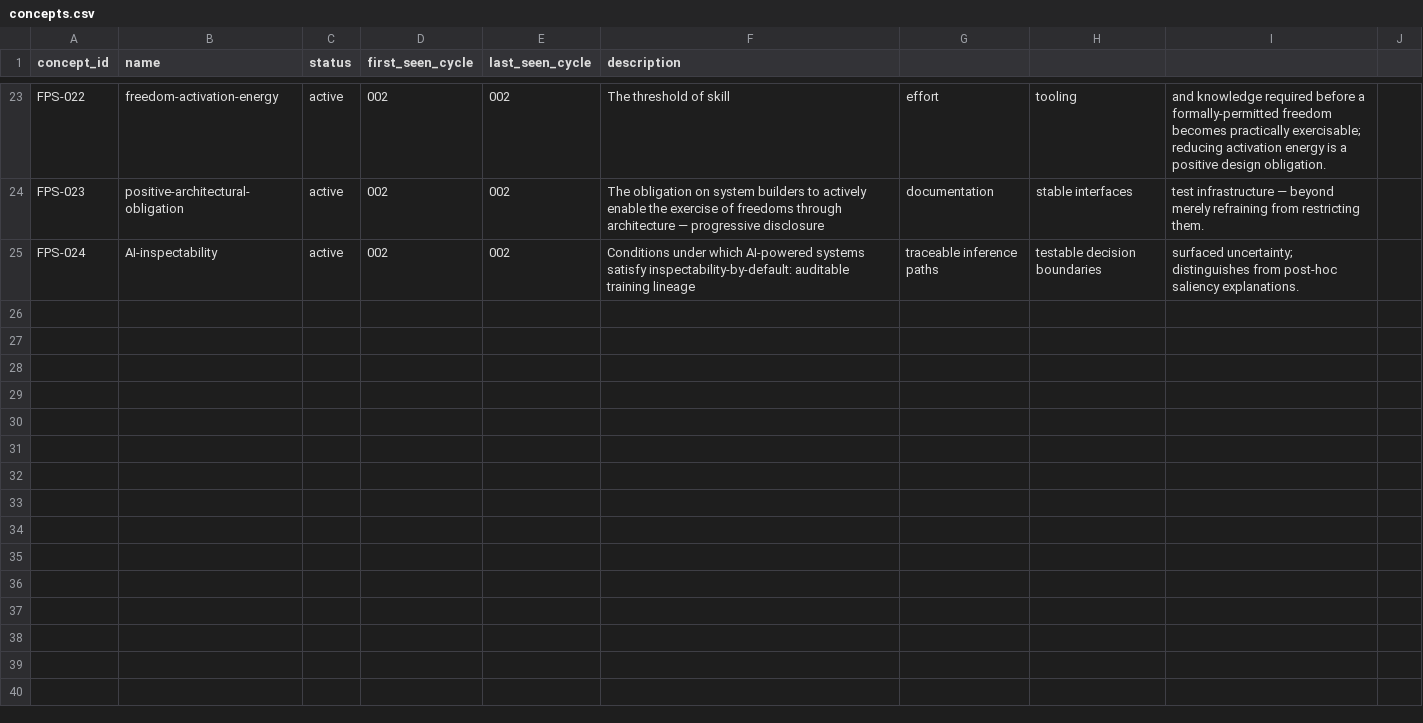
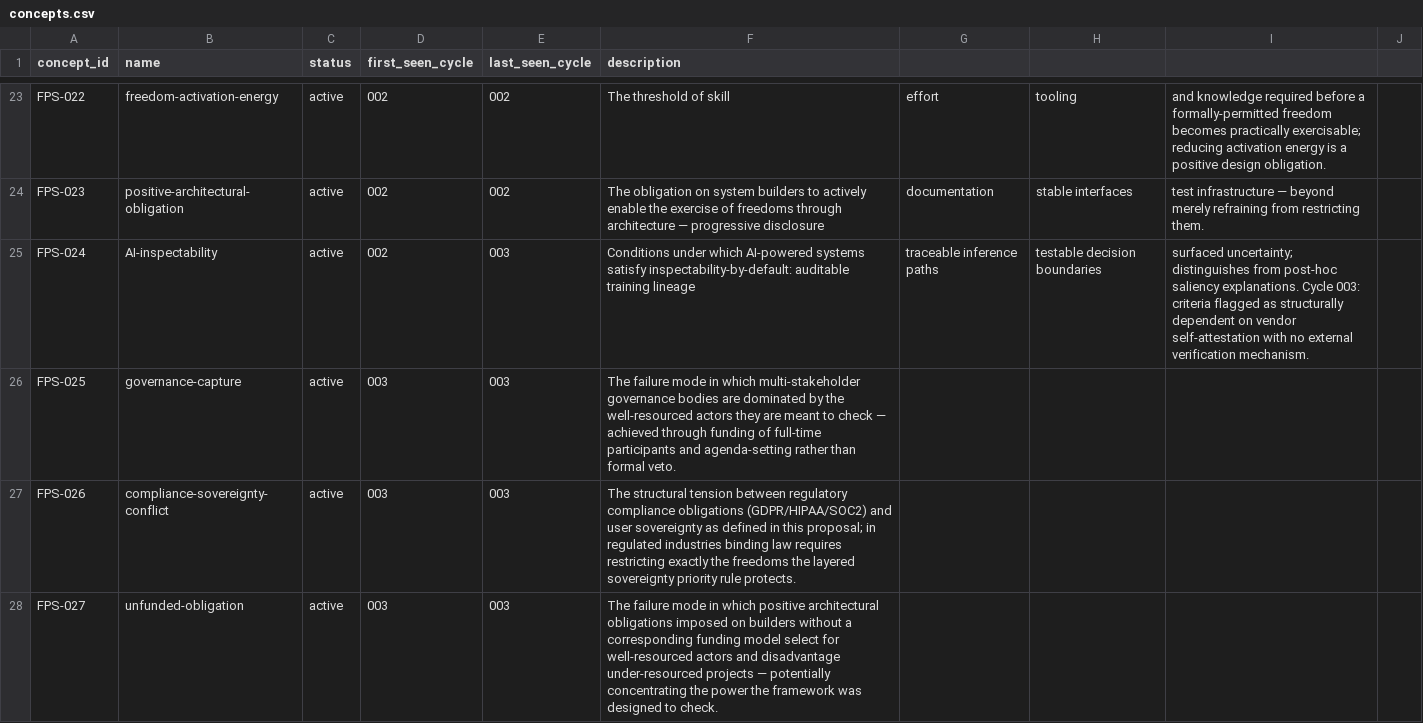
Before and after one commit to dhk/crucible, a CSV file: concepts/registry/concepts.csv, drawn as a sheet; only a part is shown, gaps mark what is left out.

```diff
--- a/concepts/registry/concepts.csv
+++ b/concepts/registry/concepts.csv
@@ -24,2 +24,5 @@ FPS-022,freedom-activation-energy,active,002,002,The threshold of skill, effort,
 FPS-023,positive-architectural-obligation,active,002,002,The obligation on system builders to actively enable the exercise of freedoms through architecture — progressive disclosure, documentation, stable interfaces, test infrastructure — beyond merely refraining from restricting them.
-FPS-024,AI-inspectability,active,002,002,Conditions under which AI-powered systems satisfy inspectability-by-default: auditable training lineage, traceable inference paths, testable decision boundaries, surfaced uncertainty; distinguishes from post-hoc saliency explanations.
+FPS-024,AI-inspectability,active,002,003,Conditions under which AI-powered systems satisfy inspectability-by-default: auditable training lineage, traceable inference paths, testable decision boundaries, surfaced uncertainty; distinguishes from post-hoc saliency explanations. Cycle 003: criteria flagged as structurally dependent on vendor self-attestation with no external verification mechanism.
+FPS-025,governance-capture,active,003,003,The failure mode in which multi-stakeholder governance bodies are dominated by the well-resourced actors they are meant to check — achieved through funding of full-time participants and agenda-setting rather than formal veto.
+FPS-026,compliance-sovereignty-conflict,active,003,003,The structural tension between regulatory compliance obligations (GDPR/HIPAA/SOC2) and user sovereignty as defined in this proposal; in regulated industries binding law requires restricting exactly the freedoms the layered sovereignty priority rule protects.
+FPS-027,unfunded-obligation,active,003,003,The failure mode in which positive architectural obligations imposed on builders without a corresponding funding model select for well-resourced actors and disadvantage under-resourced projects — potentially concentrating the power the framework was designed to check.
```
Also changed, not shown: concepts/registry/edges.csv, 5 other files.
